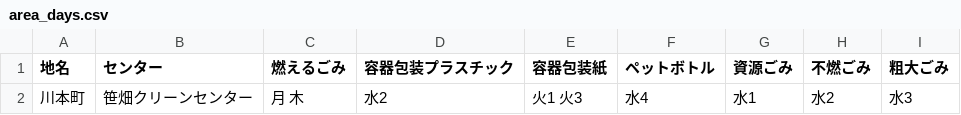
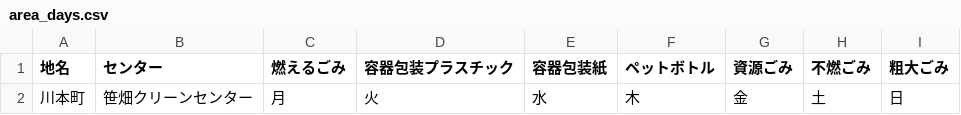
Before and after one commit to mgrsn/5374, a CSV file: data/area_days.csv, drawn as a sheet.

Commit message:
Update area_days.csv

```diff
--- a/data/area_days.csv
+++ b/data/area_days.csv
@@ -1,2 +1,2 @@
 地名,センター,燃えるごみ,容器包装プラスチック,容器包装紙,ペットボトル,資源ごみ,不燃ごみ,粗大ごみ
-川本町,笹畑クリーンセンター,月 木,水2,火1 火3,水4,水1,水2,水3
+川本町,笹畑クリーンセンター,月,火,水,木,金,土,日
```
